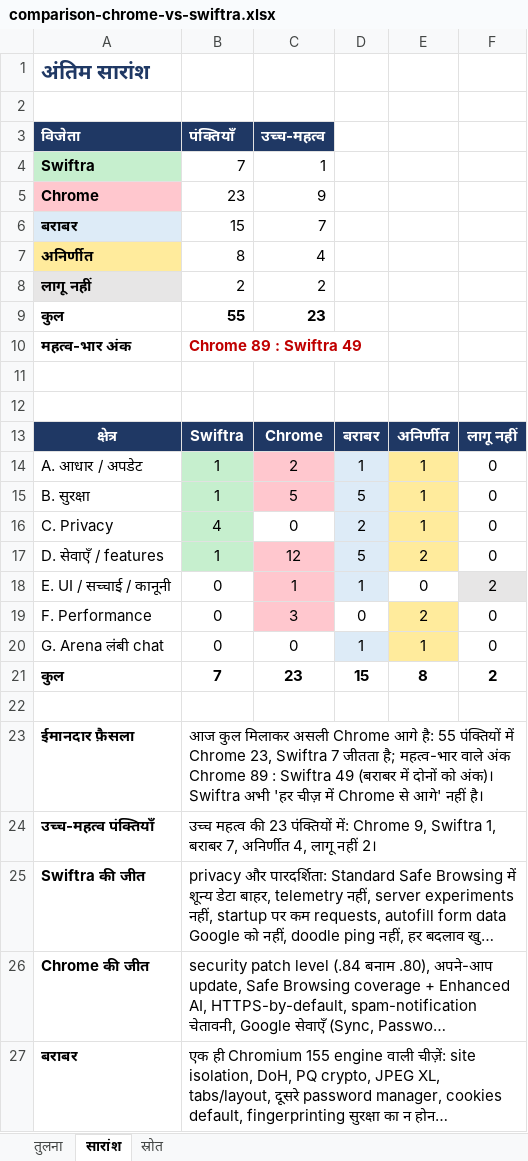
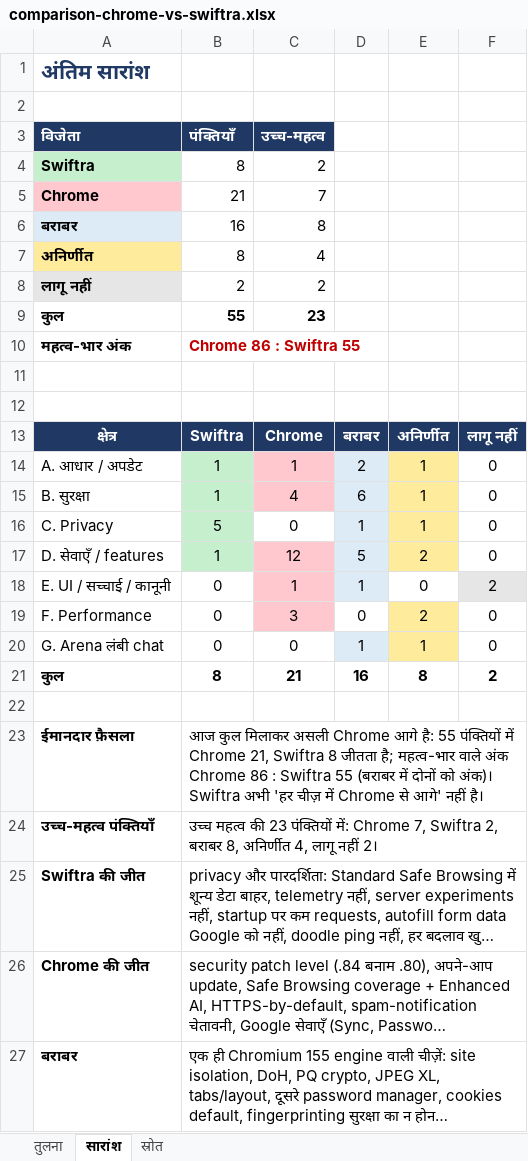
Before and after one commit to deepsilence10161-source/Fast-and-advanced-browser-, an Excel workbook: docs/comparison-chrome-vs-swiftra.xlsx, sheet सारांश, drawn as a sheet; only a part is shown; long unchanged cells end in …; values as stored, in another font and other column widths than the file's, no borders; charts and pictures not drawn; the diff covers the shown part only; the diff names each change by its address in the sheet, - before the commit and + after, or states it on an @@ line.

```diff
--- a/docs/comparison-chrome-vs-swiftra.xlsx (sheet सारांश)
+++ b/docs/comparison-chrome-vs-swiftra.xlsx (sheet सारांश)
-B4 (पंक्तियाँ): 7
+B4 (पंक्तियाँ): 8
-C4 (उच्च-महत्व): 1
+C4 (उच्च-महत्व): 2
-B5 (पंक्तियाँ): 23
+B5 (पंक्तियाँ): 21
-C5 (उच्च-महत्व): 9
+C5 (उच्च-महत्व): 7
-B6 (पंक्तियाँ): 15
+B6 (पंक्तियाँ): 16
-C6 (उच्च-महत्व): 7
+C6 (उच्च-महत्व): 8
-B10 (पंक्तियाँ): Chrome 89 : Swiftra 49
+B10 (पंक्तियाँ): Chrome 86 : Swiftra 55
-C14 (उच्च-महत्व): 2
+C14 (उच्च-महत्व): 1
-D14: 1
+D14: 2
-C15 (उच्च-महत्व): 5
+C15 (उच्च-महत्व): 4
-D15: 5
+D15: 6
-B16 (पंक्तियाँ): 4
+B16 (पंक्तियाँ): 5
-D16: 2
+D16: 1
-B21 (पंक्तियाँ): 7
+B21 (पंक्तियाँ): 8
-C21 (उच्च-महत्व): 23
+C21 (उच्च-महत्व): 21
-D21: 15
+D21: 16
-B23 (पंक्तियाँ): …में Chrome 23, Swiftra 7 जीतता है; महत्व-भार वाले अंक Chrome 89 : Swiftra 49 (बराबर में…
+B23 (पंक्तियाँ): …में Chrome 21, Swiftra 8 जीतता है; महत्व-भार वाले अंक Chrome 86 : Swiftra 55 (बराबर में…
-B24 (पंक्तियाँ): …में: Chrome 9, Swiftra 1, बराबर 7, अनिर्णीत 4,…
+B24 (पंक्तियाँ): …में: Chrome 7, Swiftra 2, बराबर 8, अनिर्णीत 4,…
```
Also changed, not shown: 3 edited cells elsewhere in this sheet, sheet तुलना, 7 other files.
